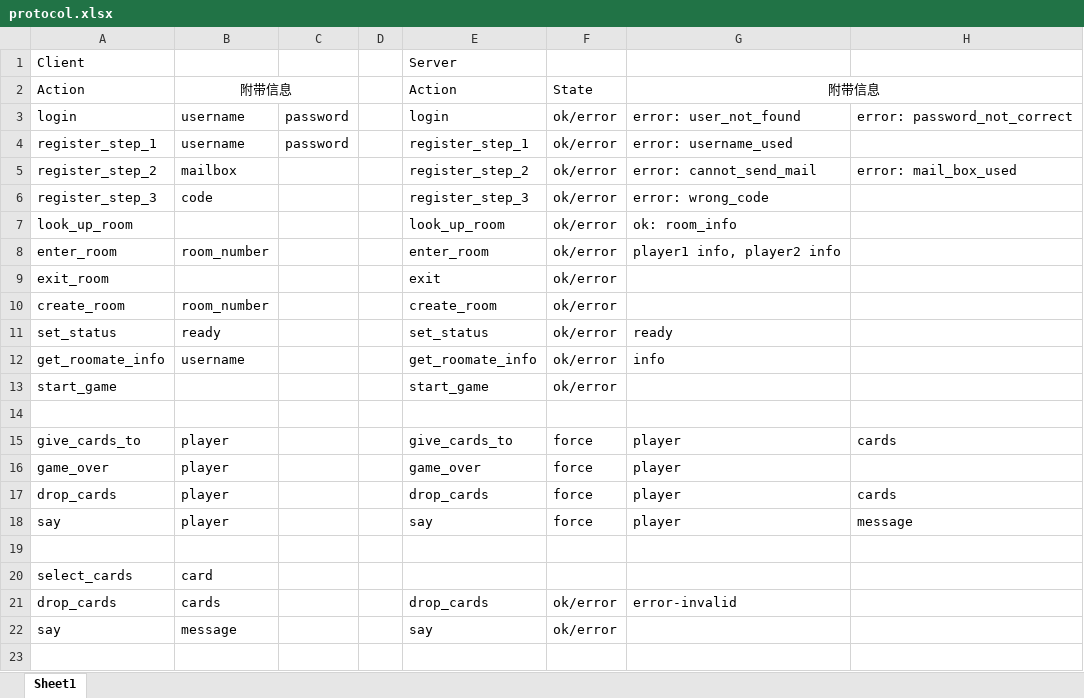
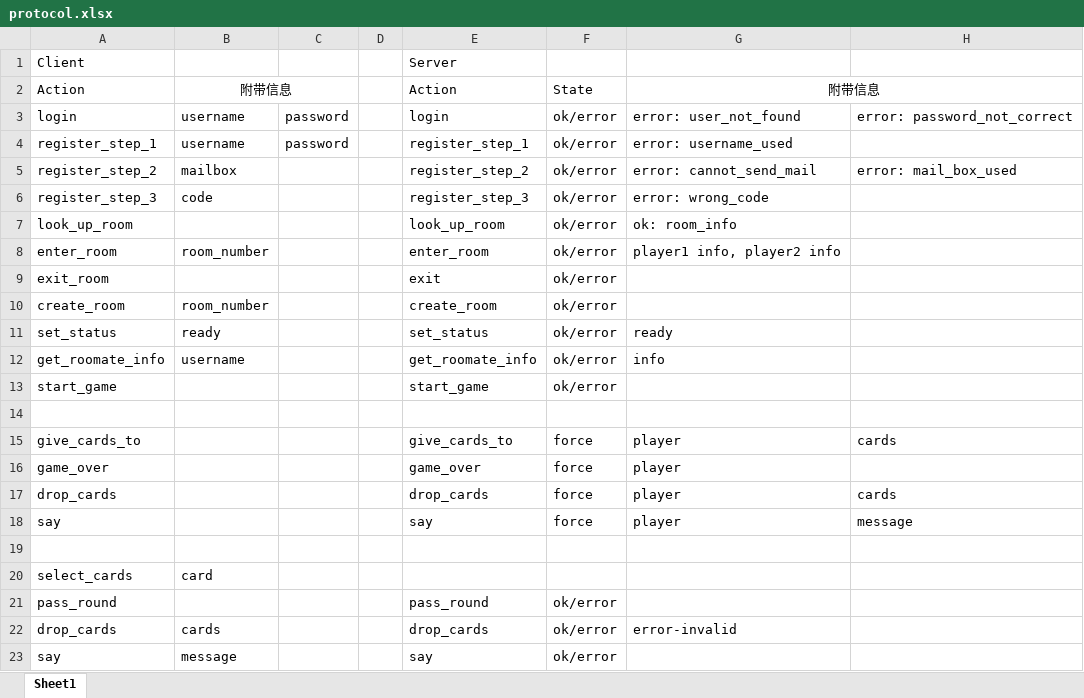
Before and after one commit to yangbc30/vslord, an Excel workbook: protocol.xlsx, sheet Sheet1, drawn as a sheet; values as stored, in another font and other column widths than the file's, no borders; the diff names each change by its address in the sheet, - before the commit and + after, or states it on an @@ line.

```diff
--- a/protocol.xlsx (sheet Sheet1)
+++ b/protocol.xlsx (sheet Sheet1)
-B15:B18: player
+B15:B18: (empty)
+row 21: pass_round |  |  |  | pass_round | ok/error
```
Also changed, not shown: 4 other files.
